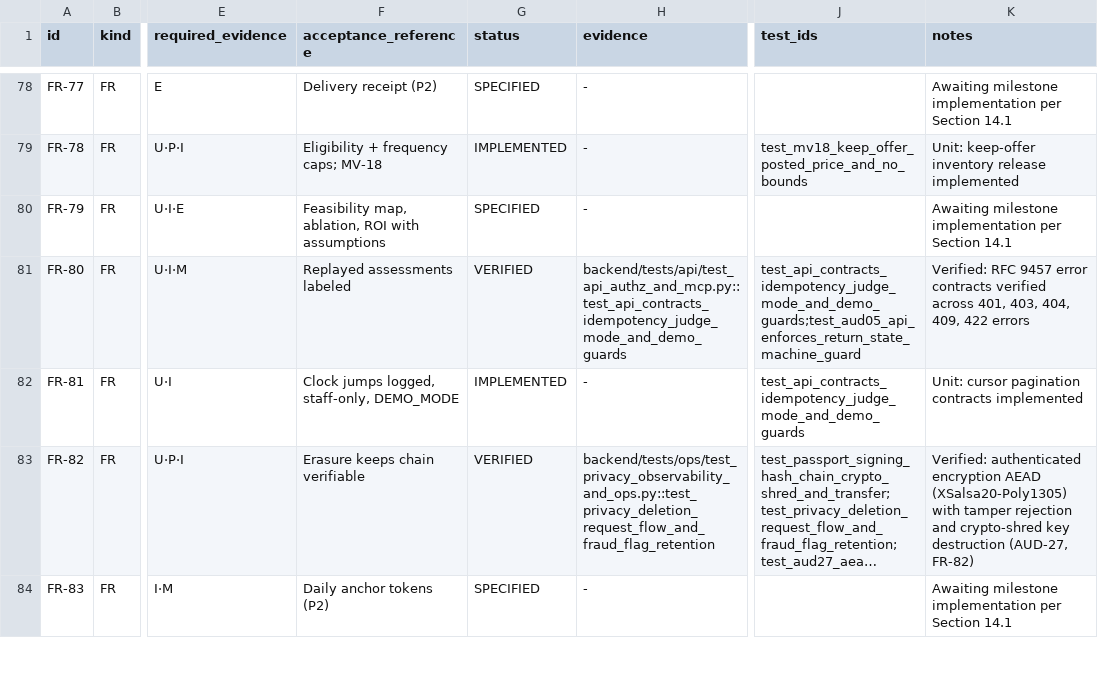
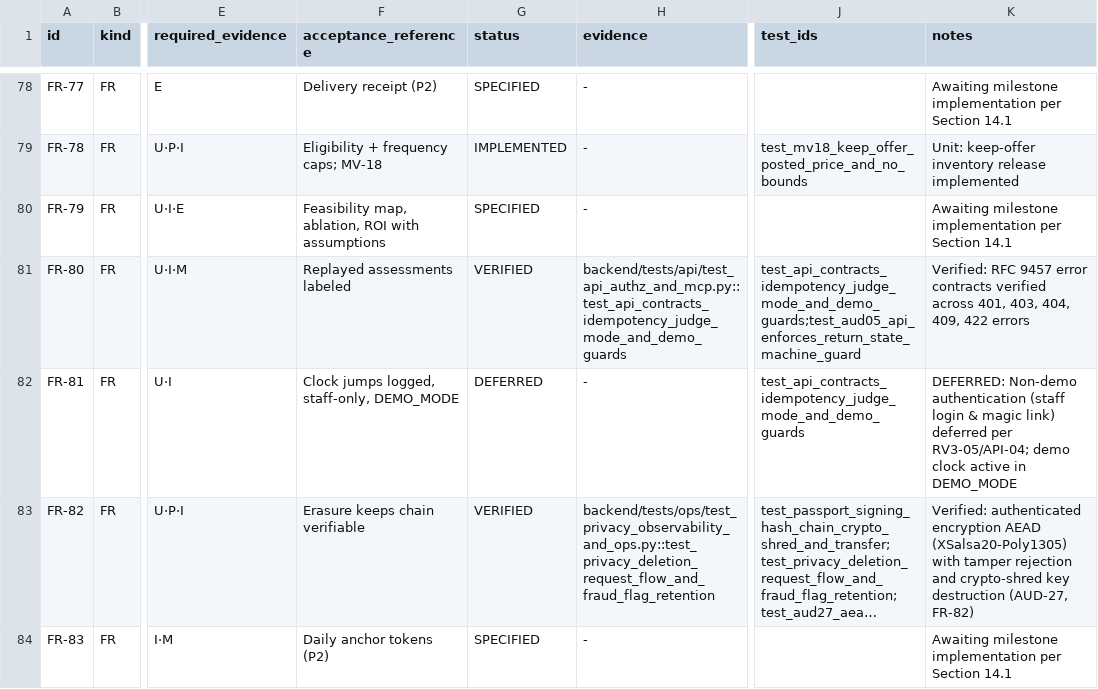
Before and after one commit to antoniorenaldy24/ProofReturn, a CSV file: docs/rtm.csv, drawn as a sheet; only a part is shown, gaps mark what is left out; long unchanged cells end in …; the diff covers the shown part only; the diff names each change by its address in the sheet, - before the commit and + after, or states it on an @@ line.

Commit message:
R4-T6: declare hackathon release as DEMO_MODE only (RV3-05 MEDIUM, API-04)

```diff
--- a/docs/rtm.csv
+++ b/docs/rtm.csv
-G82 (status): IMPLEMENTED
+G82 (status): DEFERRED
-K82 (notes): Unit: cursor pagination contracts implemented
+K82 (notes): DEFERRED: Non-demo authentication (staff login & magic link) deferred per RV3-05/API-04; demo clock active in DEMO_MODE
```
Also changed, not shown: 2 edited cells elsewhere in this file, 8 other files.
